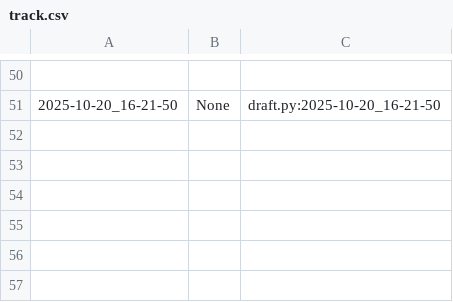
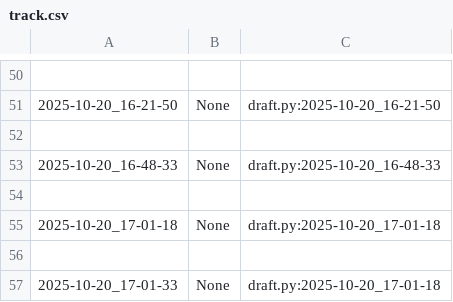
Before and after one commit to qxcode-course/poo-dd-cd-bloco-b-Viih-cavalcante, a CSV file: myrep/.tko/track/poo@relogio/track.csv, drawn as a sheet; only a part is shown, gaps mark what is left out.

```diff
--- a/myrep/.tko/track/poo@relogio/track.csv
+++ b/myrep/.tko/track/poo@relogio/track.csv
@@ -51 +51,7 @@
 2025-10-20_16-21-50,None,draft.py:2025-10-20_16-21-50
+
+2025-10-20_16-48-33,None,draft.py:2025-10-20_16-48-33
+
+2025-10-20_17-01-18,None,draft.py:2025-10-20_17-01-18
+
+2025-10-20_17-01-33,None,draft.py:2025-10-20_17-01-18
```
Also changed, not shown: 5 other files.
